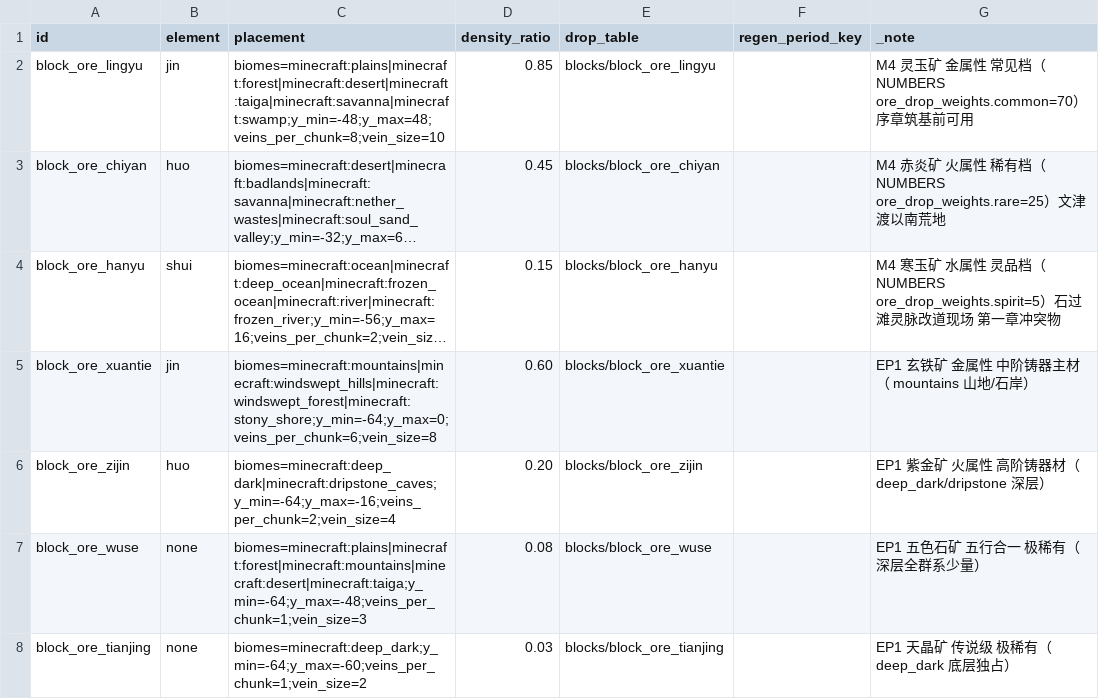
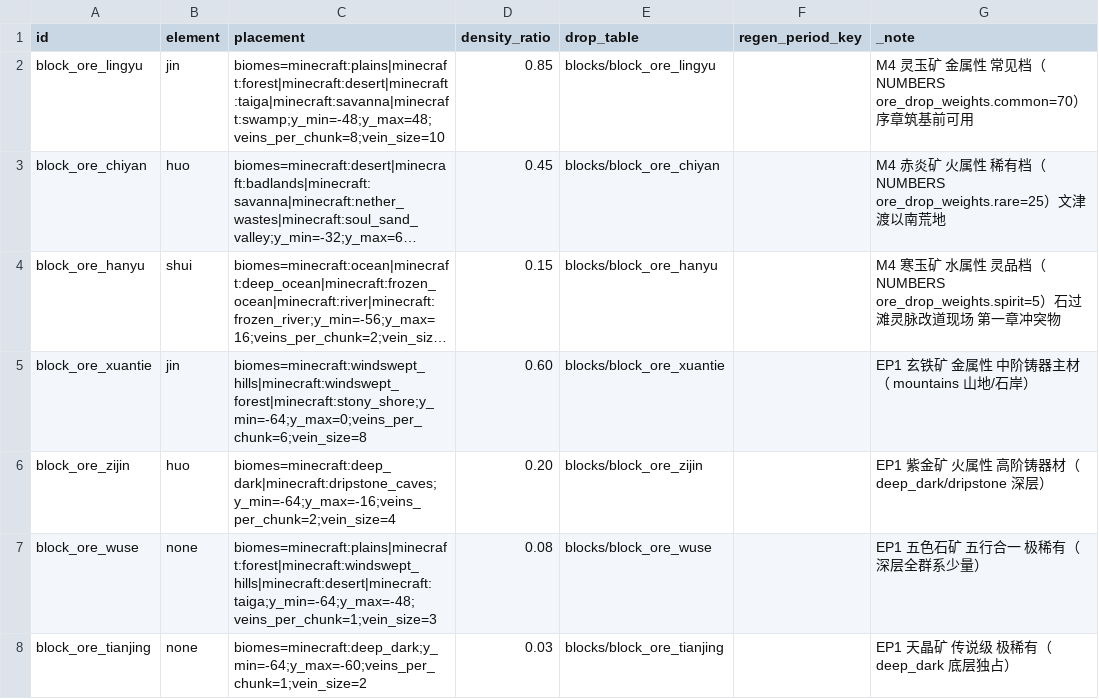
Before and after one commit to fusheng13145/Primordial-Strife, a CSV file: tables/ores.csv, drawn as a sheet; long unchanged cells end in …; the diff names each change by its address in the sheet, - before the commit and + after, or states it on an @@ line.

Commit message:
fix(world): RCON 冒烟三连——启动阻断 biome ID、Feature order cycle、妖兽 placement 漏注册
ADR-027 ② 授权的无头专用服 + RCON 通道重启（rcon_probe.py 入库为正式
工具，含台账 N 组服务端冒烟套件）。三次探活抓到三个真 bug：

1.【启动阻断】minecraft:mountains（1.18 已删 ID）在 ores.csv/beasts.csv
  原文里——注册表加载整段拒绝、服务器无法启动。改 windswept_hills；
  校验器新增 V-BIOME（15→16 项：已删群系 ID 拒入，此类错误此前全放行）。
2.【区块生成崩服】ore_miji/ore_upper modifier 与 BiomeGenerator 按
  biomes.csv ores= 列的内建注入重复添加同一 placed feature →
  Feature order cycle。删除两个 modifier（群系产物本就带矿），
  SecretRealmYieldTest 改钉真实注入路径 + 'modifier 不得复活'。
3.【ERROR 刷屏】六种具名妖兽自体系批起有 biome_modifier 刷怪条目但缺
  SpawnPlacements 注册——全部注册同款判定（此前无落地限制地刷）。

验证：服务器 Done (1.236s) 启动 + RCON 活（修复前：启动即拒）。
json 152→150（两个致环 modifier 移除）。

门禁：spotlessCheck build test validator 全绿，validator 37 表/150
json/16 检查 problems=0

```diff
--- a/tables/ores.csv
+++ b/tables/ores.csv
-C5 (placement): biomes=minecraft:mountains|minecraft:windswept_hills|minecraft:windswept_forest|minecraft:stony_shore;y_min=-64;y_max=0;veins_per_chunk=6;vein_size=8
+C5 (placement): biomes=minecraft:windswept_hills|minecraft:windswept_forest|minecraft:stony_shore;y_min=-64;y_max=0;veins_per_chunk=6;vein_size=8
-C7 (placement): biomes=minecraft:plains|minecraft:forest|minecraft:mountains|minecraft:desert|minecraft:taiga;y_min=-64;y_max=-48;veins_per_chunk=1;vein_size=3
+C7 (placement): biomes=minecraft:plains|minecraft:forest|minecraft:windswept_hills|minecraft:desert|minecraft:taiga;y_min=-64;y_max=-48;veins_per_chunk=1;vein_size=3
```
Also changed, not shown: tables/beasts.csv, 11 other files.
